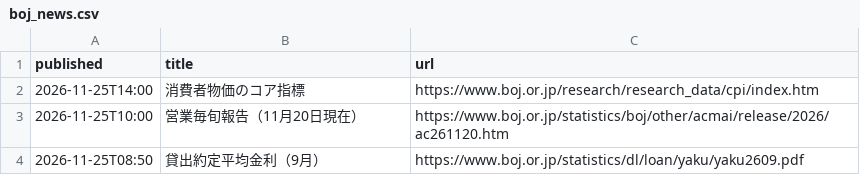
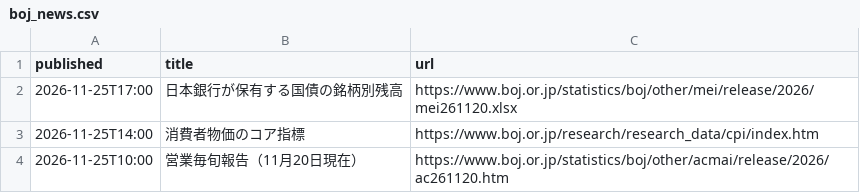
Before and after one commit to git-san-934/portal, a CSV file: boj-stats/pipeline/reports/boj_news.csv, drawn as a sheet; only a part is shown; the shorter side is filled out with more unchanged rows; the diff names each change by its address in the sheet, - before the commit and + after, or states it on an @@ line.

```diff
--- a/boj-stats/pipeline/reports/boj_news.csv
+++ b/boj-stats/pipeline/reports/boj_news.csv
+row 2: 2026-11-25T17:00 | 日本銀行が保有する国債の銘柄別残高 | https://www.boj.or.jp/statistics/boj/other/mei/release/2026/mei261120.xlsx
```
Also changed, not shown: boj-stats/pipeline/reports/estat_news.csv, boj-stats/pipeline/reports/fetch_history.csv, 2 other files.
